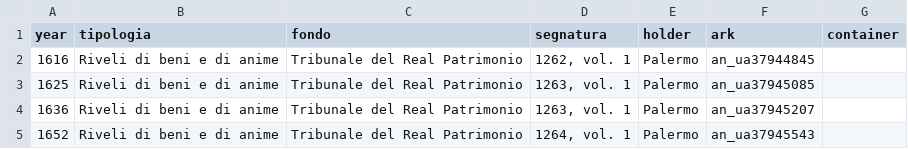
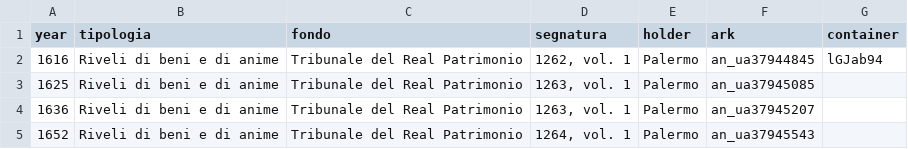
Before and after one commit to daviddef/TheMazza, a TSV file: data/mascali-arks.tsv, drawn as a sheet; only a part is shown.

```diff
--- a/data/mascali-arks.tsv
+++ b/data/mascali-arks.tsv
@@ -1,3 +1,3 @@
 year	tipologia	fondo	segnatura	holder	ark	container
-1616	Riveli di beni e di anime	Tribunale del Real Patrimonio	1262, vol. 1	Palermo	an_ua37944845	
+1616	Riveli di beni e di anime	Tribunale del Real Patrimonio	1262, vol. 1	Palermo	an_ua37944845	lGJab94
 1625	Riveli di beni e di anime	Tribunale del Real Patrimonio	1263, vol. 1	Palermo	an_ua37945085	
```
Also changed, not shown: data/giarre-arks.tsv, data/nicotra-households.tsv, 8 other files.
